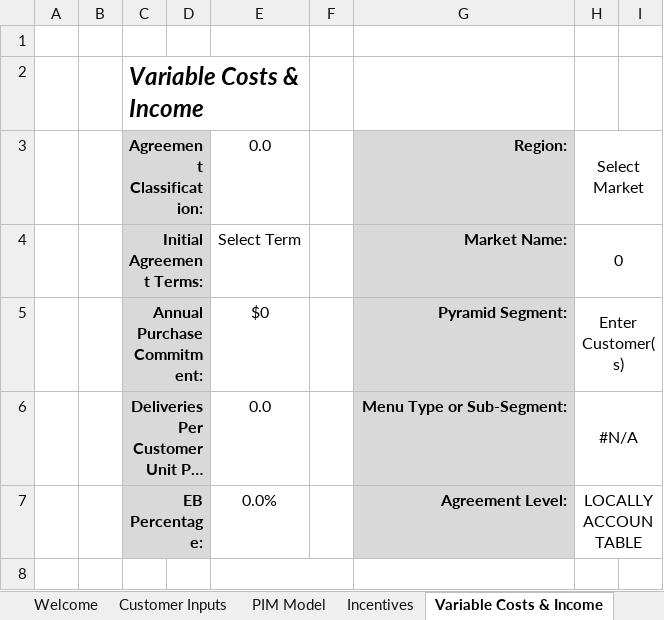
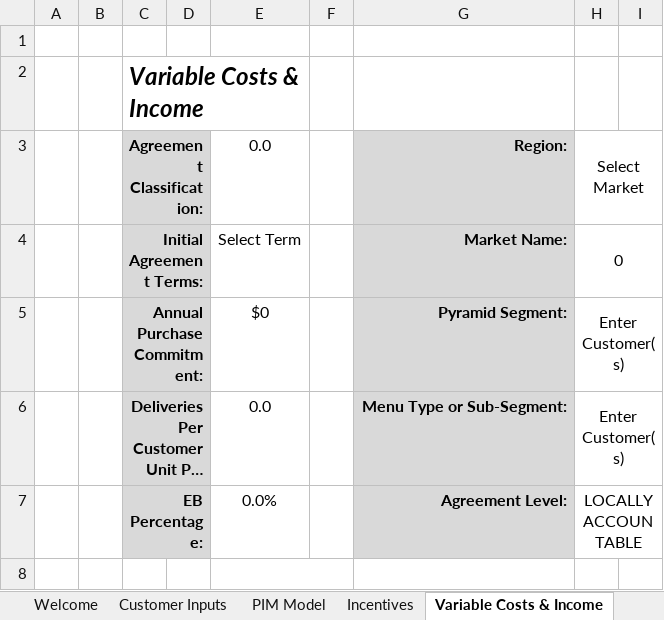
Before and after one commit to Ushadevi-velusamy/ALC, an Excel workbook: ALC Master File.xlsm, sheet Variable Costs & Income, drawn as a sheet; only a part is shown; long unchanged cells end in …; values as stored, in another font and other column widths than the file's, no borders; charts and pictures not drawn; the diff names each change by its address in the sheet, - before the commit and + after, or states it on an @@ line.

```diff
--- a/ALC Master File.xlsm (sheet Variable Costs & Income)
+++ b/ALC Master File.xlsm (sheet Variable Costs & Income)
-H6: #N/A
+H6: Enter Customer(s)
```
Also changed, not shown: sheet Tracking & Profitability, sheet Incentives, sheet PIM Model.
